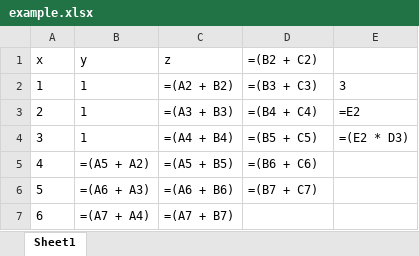
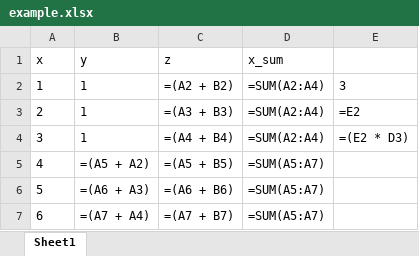
Before and after one commit to yjhan96/excelify, an Excel workbook: experiments/example.xlsx, sheet Sheet1, drawn as a sheet; values as stored, in another font and other column widths than the file's, no borders; formulas without a stored value are shown as written; the diff names each change by its address in the sheet, - before the commit and + after, or states it on an @@ line.

Commit message:
Fixed concat reference bug (it was modifying an existing df's column).

```diff
--- a/experiments/example.xlsx (sheet Sheet1)
+++ b/experiments/example.xlsx (sheet Sheet1)
-D1: =(B2 + C2)
+D1: x_sum
-D2 (x_sum): =(B3 + C3)
+D2 (x_sum): =SUM(A2:A4)
-D3 (x_sum): =(B4 + C4)
+D3 (x_sum): =SUM(A2:A4)
-D4 (x_sum): =(B5 + C5)
+D4 (x_sum): =SUM(A2:A4)
-D5 (x_sum): =(B6 + C6)
+D5 (x_sum): =SUM(A5:A7)
-D6 (x_sum): =(B7 + C7)
+D6 (x_sum): =SUM(A5:A7)
-D7 (x_sum): (empty)
+D7 (x_sum): =SUM(A5:A7)
```
Also changed, not shown: experiments/example_value.xlsx, 5 other files.
